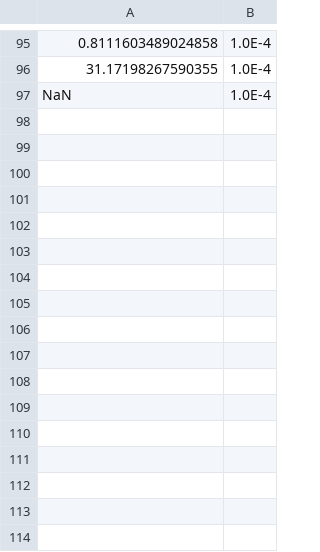
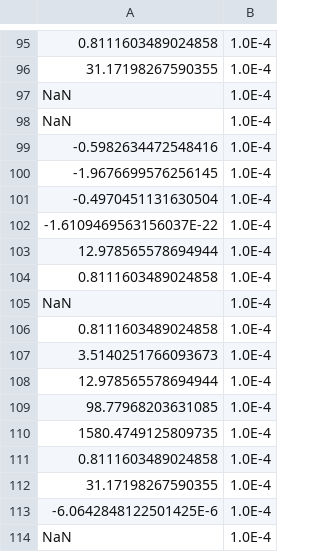
Before and after one commit to nibitoff/Software-testing, a CSV file: Lab2/src/main/resources/Outputs/LogOut.csv, drawn as a sheet; only a part is shown, gaps mark what is left out; the diff names each change by its address in the sheet, - before the commit and + after, or states it on an @@ line.

```diff
--- a/Lab2/src/main/resources/Outputs/LogOut.csv
+++ b/Lab2/src/main/resources/Outputs/LogOut.csv
+row 98: NaN | 1.0E-4
+row 99: -0.5982634472548416 | 1.0E-4
+row 100: -1.9676699576256145 | 1.0E-4
+row 101: -0.4970451131630504 | 1.0E-4
+row 102: -1.6109469563156037E-22 | 1.0E-4
+row 103: 12.978565578694944 | 1.0E-4
+row 104: 0.8111603489024858 | 1.0E-4
+row 105: NaN | 1.0E-4
+row 106: 0.8111603489024858 | 1.0E-4
+row 107: 3.5140251766093673 | 1.0E-4
+row 108: 12.978565578694944 | 1.0E-4
+row 109: 98.77968203631085 | 1.0E-4
+row 110: 1580.4749125809735 | 1.0E-4
+row 111: 0.8111603489024858 | 1.0E-4
+row 112: 31.17198267590355 | 1.0E-4
+row 113: -6.0642848122501425E-6 | 1.0E-4
+row 114: NaN | 1.0E-4
```
Also changed, not shown: Lab2/src/main/resources/Outputs/CscOut.csv, Lab2/src/main/resources/Outputs/LnOut.csv, 9 other files.
